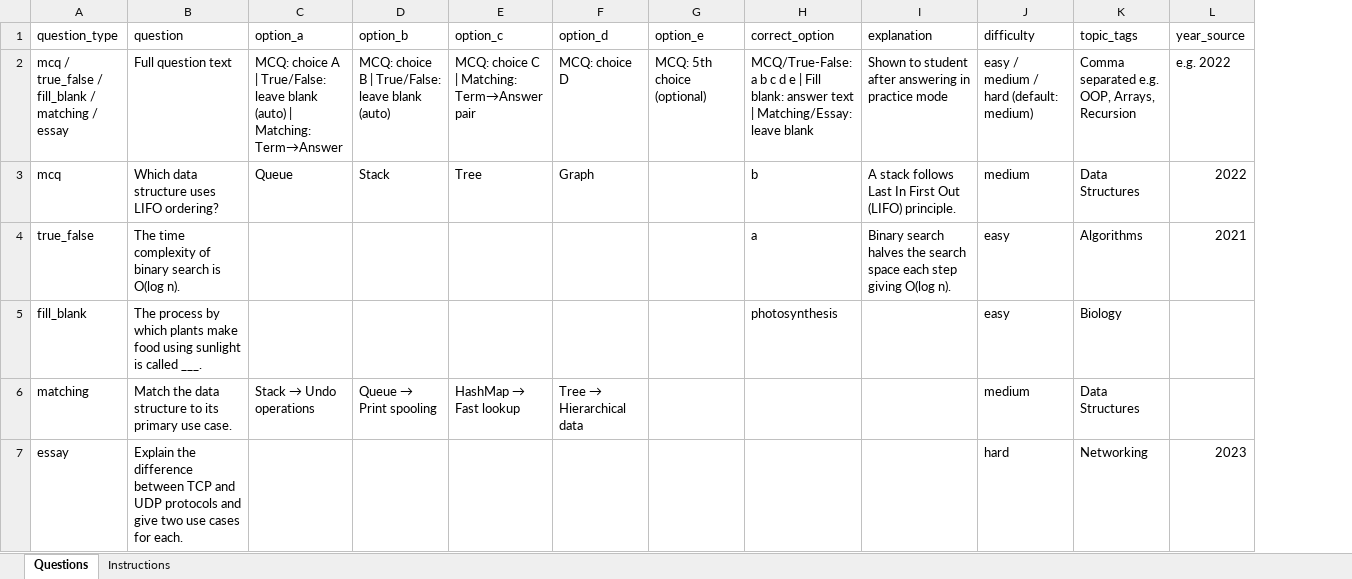
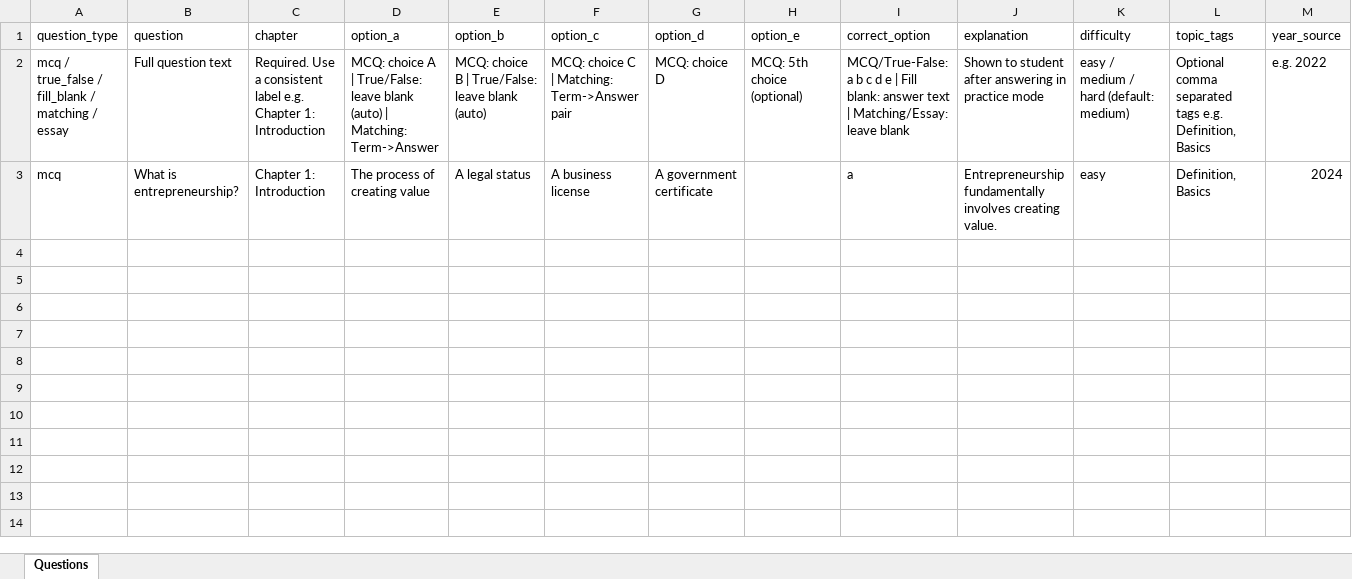
Before and after one commit to yirubal/uniportal-backend, an Excel workbook: apps/quiz/static/quiz/quiz_import_template.xlsx, sheet Questions, drawn as a sheet; values as stored, in another font and other column widths than the file's, no cell formats; removed rows and columns are numbered as before the commit, all else as after; the diff names each change by its address in the sheet, - before the commit and + after, or states it on an @@ line.

Commit message:
feat: add selective practice functionality with chapter-based question imports and topic filtering endpoints

```diff
--- a/apps/quiz/static/quiz/quiz_import_template.xlsx (sheet Questions)
+++ b/apps/quiz/static/quiz/quiz_import_template.xlsx (sheet Questions)
-sheet tab: Instructions
+column C (chapter), rows 2-3: Required. Use a consistent label e.g. Chapter 1: Introduction | Chapter 1: Introduction
-D2 (option_a): …| Matching: Term→Answer
+D2 (option_a): …| Matching: Term->Answer
-F2 (option_c): MCQ: choice C | Matching: Term→Answer pair
+F2 (option_c): MCQ: choice C | Matching: Term->Answer pair
-L2 (topic_tags): Comma separated e.g. OOP, Arrays, Recursion
+L2 (topic_tags): Optional comma separated tags e.g. Definition, Basics
-B3 (question): Which data structure uses LIFO ordering?
+B3 (question): What is entrepreneurship?
-D3 (option_a): Queue
+D3 (option_a): The process of creating value
-E3 (option_b): Stack
+E3 (option_b): A legal status
-F3 (option_c): Tree
+F3 (option_c): A business license
-G3 (option_d): Graph
+G3 (option_d): A government certificate
-I3 (correct_option): b
+I3 (correct_option): a
-J3 (explanation): A stack follows Last In First Out (LIFO) principle.
+J3 (explanation): Entrepreneurship fundamentally involves creating value.
-K3 (difficulty): medium
+K3 (difficulty): easy
-L3 (topic_tags): Data Structures
+L3 (topic_tags): Definition, Basics
-M3 (year_source): 2022
+M3 (year_source): 2024
-row 4: true_false | The time complexity of binary search is O(log n). |  |  |  |  |  | a | Binary search halves the search space each step giving O(log n). | easy | Algorithms | 2021
-row 5: fill_blank | The process by which plants make food using sunlight is called ___. |  |  |  |  |  | photosynthesis |  | easy | Biology
-row 6: matching | Match the data structure to its primary use case. | Stack → Undo operations | Queue → Print spooling | HashMap → Fast lookup | Tree → Hierarchical data |  |  |  | medium | Data Structures
-row 7: essay | Explain the difference between TCP and UDP protocols and give two use cases for each. |  |  |  |  |  |  |  | hard | Networking | 2023
```
Also changed, not shown: cell formats, 9 other files.
